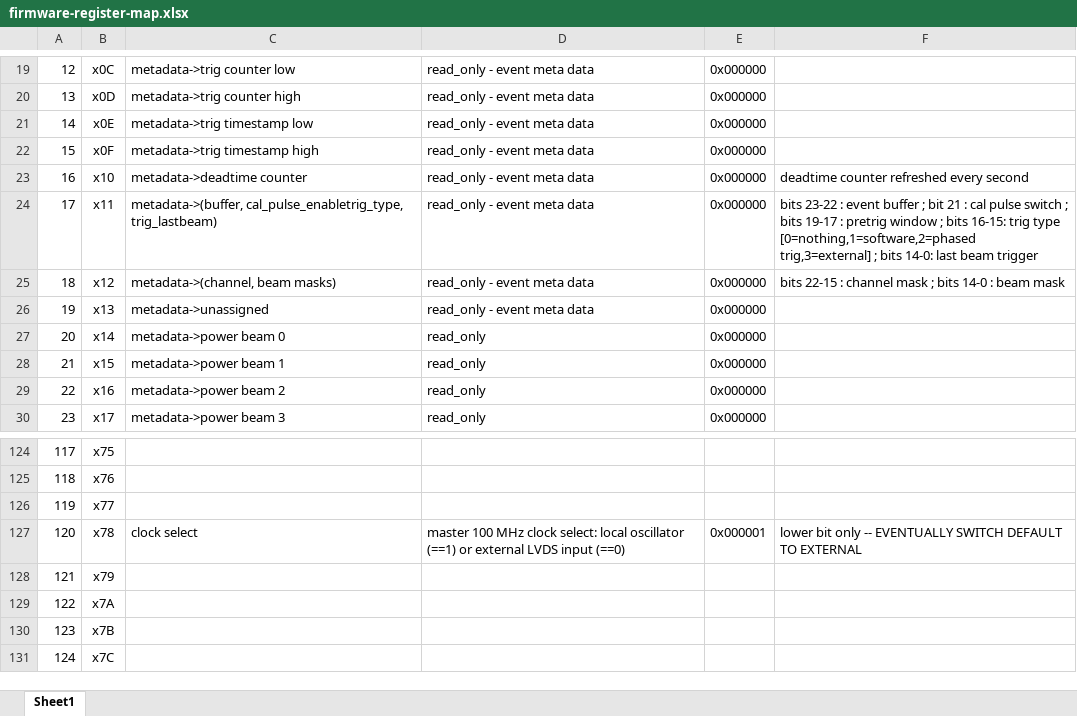
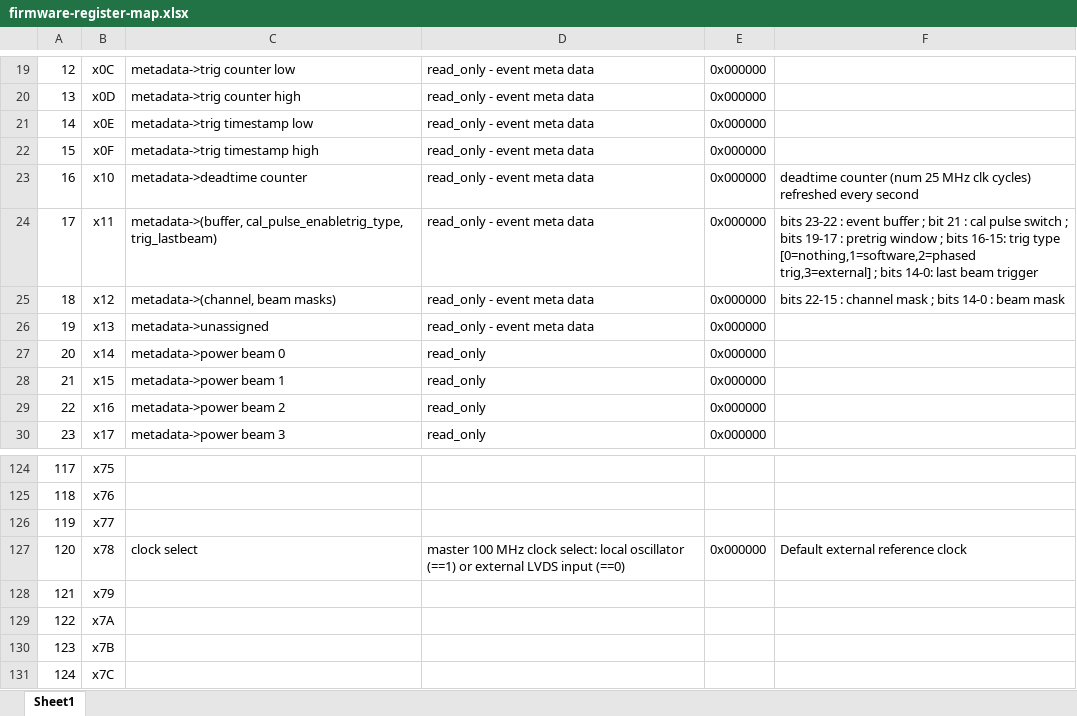
Before and after one commit to ejobe/firmware-phased-array, an Excel workbook: doc/firmware-register-map.xlsx, sheet Sheet1, drawn as a sheet; only a part is shown, gaps mark what is left out; values as stored, in another font and other column widths than the file's, no borders; the diff names each change by its address in the sheet, - before the commit and + after, or states it on an @@ line.

```diff
--- a/doc/firmware-register-map.xlsx (sheet Sheet1)
+++ b/doc/firmware-register-map.xlsx (sheet Sheet1)
-F23: deadtime counter refreshed every…
+F23: deadtime counter (num 25 MHz clk cycles) refreshed every…
-E127: 0x000001
+E127: 0x000000
-F127: lower bit only -- EVENTUALLY SWITCH DEFAULT TO EXTERNAL
+F127: Default external reference clock
```
Also changed, not shown: 16 other files.
